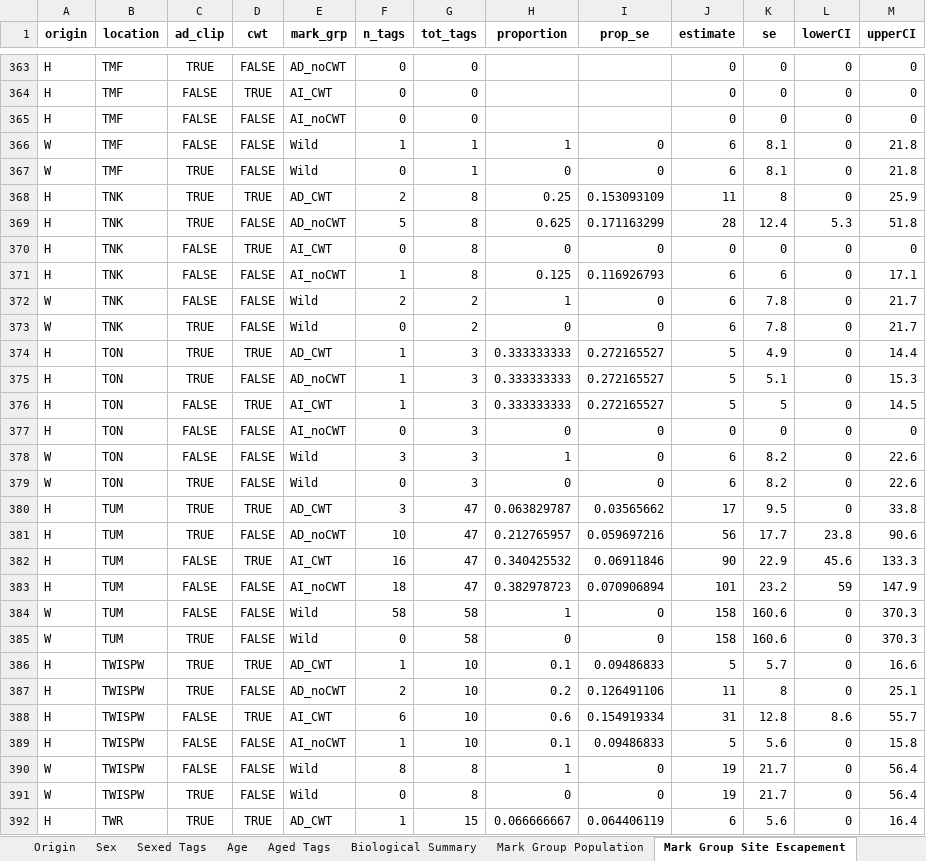
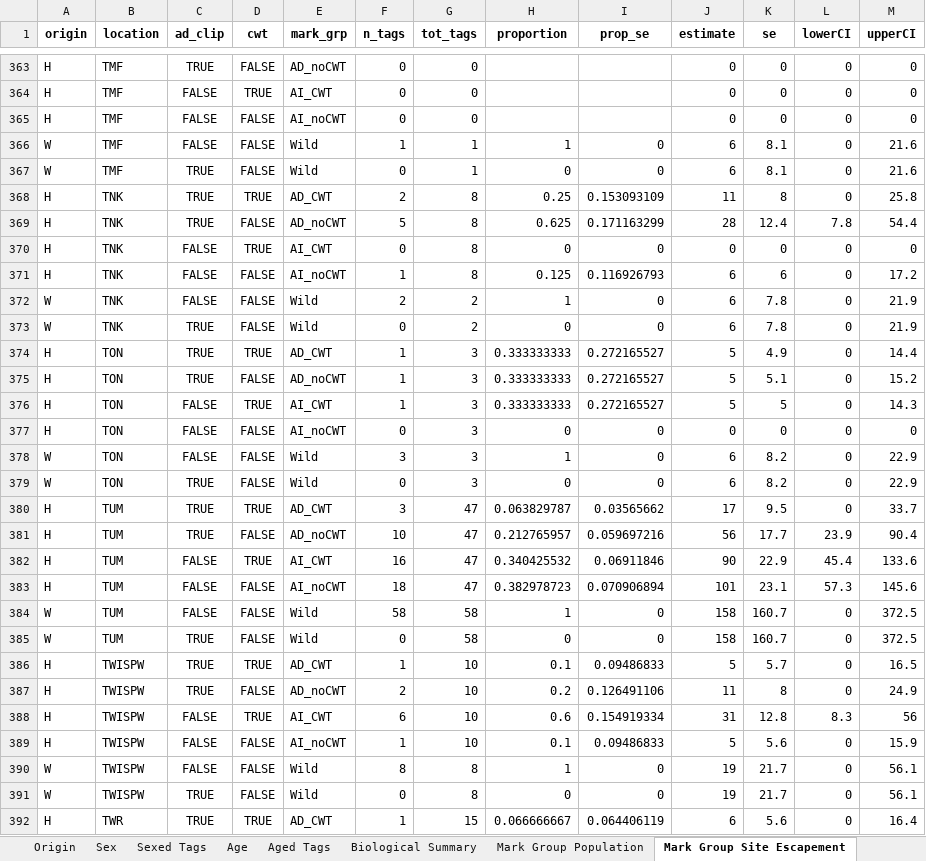
Before and after one commit to fourpeaksenv/DabomPriestRapidsSthd, an Excel workbook: outgoing/estimates/UC_Steelhead_2021_20220118.xlsx, sheet Mark Group Site Escapement, drawn as a sheet; only a part is shown, gaps mark what is left out; values as stored, in another font and other column widths than the file's, no borders; the diff covers the shown part only; the diff names each change by its address in the sheet, - before the commit and + after, or states it on an @@ line.

```diff
--- a/outgoing/estimates/UC_Steelhead_2021_20220118.xlsx (sheet Mark Group Site Escapement)
+++ b/outgoing/estimates/UC_Steelhead_2021_20220118.xlsx (sheet Mark Group Site Escapement)
-M366:M367 (upperCI): 21.8
+M366:M367 (upperCI): 21.6
-M368 (upperCI): 25.9
+M368 (upperCI): 25.8
-L369 (lowerCI): 5.3
+L369 (lowerCI): 7.8
-M369 (upperCI): 51.8
+M369 (upperCI): 54.4
-M371 (upperCI): 17.1
+M371 (upperCI): 17.2
-M372:M373 (upperCI): 21.7
+M372:M373 (upperCI): 21.9
-M375 (upperCI): 15.3
+M375 (upperCI): 15.2
-M376 (upperCI): 14.5
+M376 (upperCI): 14.3
-M378:M379 (upperCI): 22.6
+M378:M379 (upperCI): 22.9
-M380 (upperCI): 33.8
+M380 (upperCI): 33.7
-L381 (lowerCI): 23.8
+L381 (lowerCI): 23.9
-M381 (upperCI): 90.6
+M381 (upperCI): 90.4
-L382 (lowerCI): 45.6
+L382 (lowerCI): 45.4
-M382 (upperCI): 133.3
+M382 (upperCI): 133.6
-K383 (se): 23.2
+K383 (se): 23.1
-L383 (lowerCI): 59
+L383 (lowerCI): 57.3
-M383 (upperCI): 147.9
+M383 (upperCI): 145.6
-K384:K385 (se): 160.6
+K384:K385 (se): 160.7
-M384:M385 (upperCI): 370.3
+M384:M385 (upperCI): 372.5
-M386 (upperCI): 16.6
+M386 (upperCI): 16.5
-M387 (upperCI): 25.1
+M387 (upperCI): 24.9
-L388 (lowerCI): 8.6
+L388 (lowerCI): 8.3
-M388 (upperCI): 55.7
+M388 (upperCI): 56
-M389 (upperCI): 15.8
+M389 (upperCI): 15.9
-M390:M391 (upperCI): 56.4
+M390:M391 (upperCI): 56.1
```
Also changed, not shown: 296 edited cells elsewhere in this sheet, sheet All Escapement, sheet Age, sheet Biological Summary, sheet Mark Group Population, sheet Sex, sheet Population Escapement, 1 other file.
